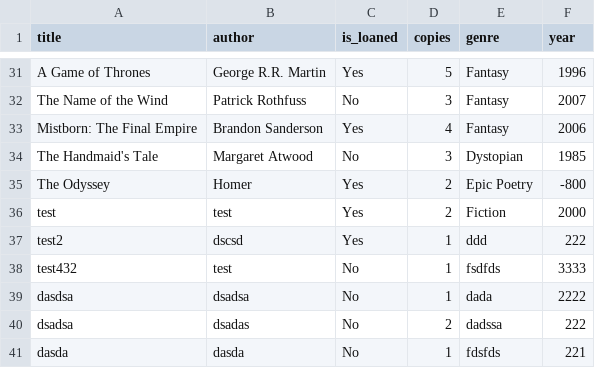
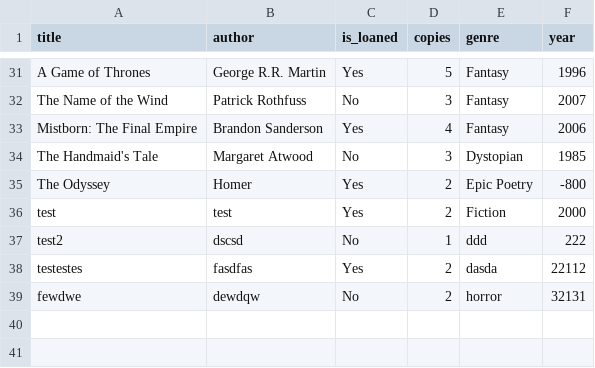
Before and after one commit to davidkitinberg/OOP-EX3, a CSV file: csv_files/books.csv, drawn as a sheet; only a part is shown, gaps mark what is left out.

```diff
--- a/csv_files/books.csv
+++ b/csv_files/books.csv
@@ -36,6 +36,4 @@ The Odyssey,Homer,Yes,2,Epic Poetry,-800
 test,test,Yes,2,Fiction,2000
-test2,dscsd,Yes,1,ddd,222
-test432,test,No,1,fsdfds,3333
-dasdsa,dsadsa,No,1,dada,2222
-dsadsa,dsadas,No,2,dadssa,222
-dasda,dasda,No,1,fdsfds,221
+test2,dscsd,No,1,ddd,222
+testestes,fasdfas,Yes,2,dasda,22112
+fewdwe,dewdqw,No,2,horror,32131
```
Also changed, not shown: csv_files/available_books.csv, 4 other files.
